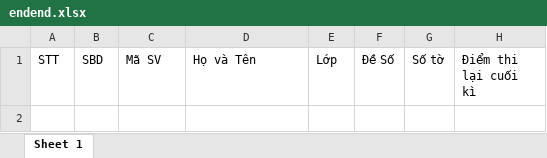
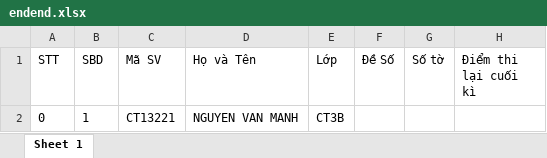
Before and after one commit to muadongyeuthuong3x/datn1, an Excel workbook: be/formatFile/endend.xlsx, sheet Sheet 1, drawn as a sheet; values as stored, in another font and other column widths than the file's, no borders; the diff names each change by its address in the sheet, - before the commit and + after, or states it on an @@ line.

```diff
--- a/be/formatFile/endend.xlsx (sheet Sheet 1)
+++ b/be/formatFile/endend.xlsx (sheet Sheet 1)
+row 2: 0 | 1 | CT13221 | NGUYEN VAN MANH | CT3B
```
Also changed, not shown: be/formatFile/end.xlsx, 4 other files.
